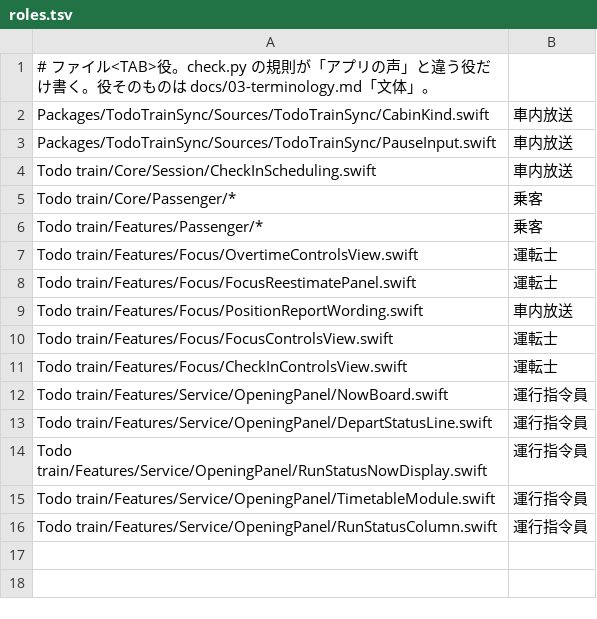
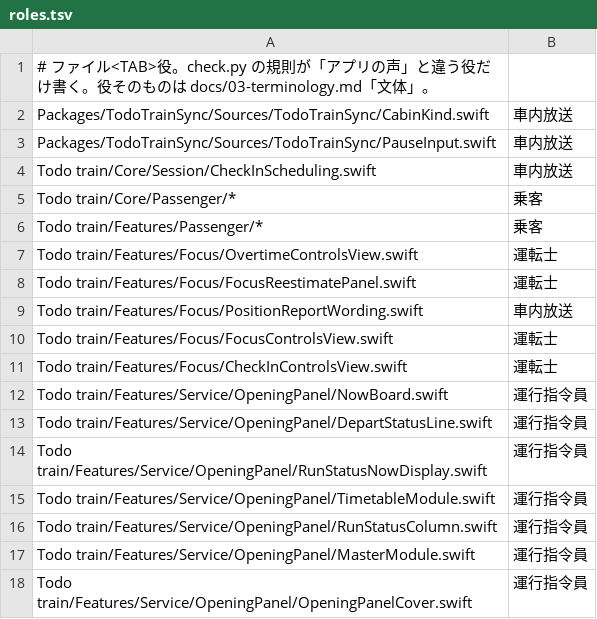
Before and after one commit to HIBIKI-CUBE/Todo-Train, a TSV file: tools/wording/roles.tsv, drawn as a sheet; the diff names each change by its address in the sheet, - before the commit and + after, or states it on an @@ line.

Commit message:
MASTER キースイッチと PWR を載せ、盤から運行を始める
Hub の運行開始は盤を出すだけにし、MASTER を入れたときに startService を呼ぶ。
前日の運行が開いているときは盤を出さず終了画面へ進める。

Co-authored-by: HIBIKI CUBE <hibiki.apple.1984@gmail.com>

```diff
--- a/tools/wording/roles.tsv
+++ b/tools/wording/roles.tsv
+row 17: Todo train/Features/Service/OpeningPanel/MasterModule.swift | 運行指令員
+row 18: Todo train/Features/Service/OpeningPanel/OpeningPanelCover.swift | 運行指令員
```
Also changed, not shown: 6 other files.
